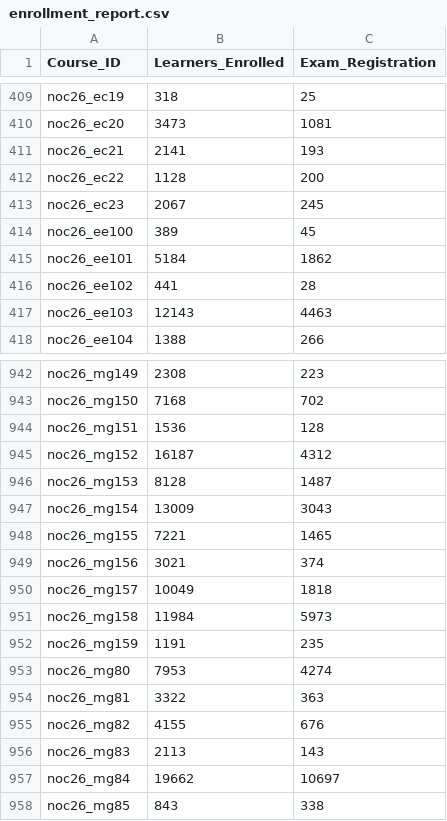
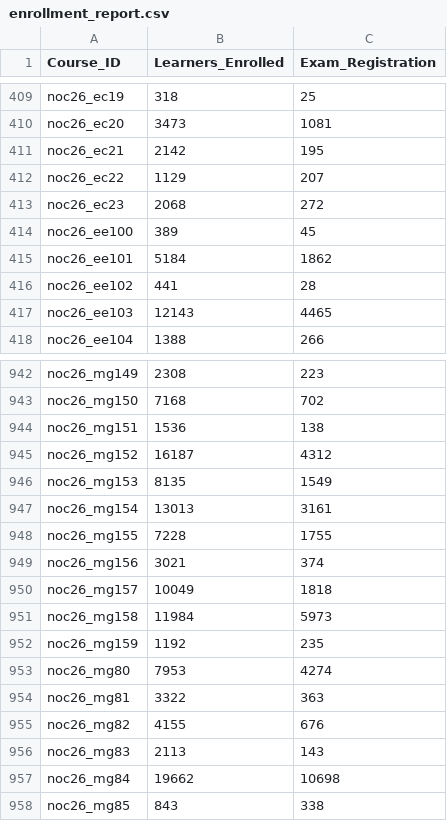
Before and after one commit to 01234santhoshprabhu/NPTELDashboard, a CSV file: enrollment_report.csv, drawn as a sheet; only a part is shown, gaps mark what is left out; the diff covers the shown part only.

```diff
--- a/enrollment_report.csv
+++ b/enrollment_report.csv
@@ -410,5 +410,5 @@ noc26_ec19,318,25
 noc26_ec20,3473,1081
-noc26_ec21,2141,193
-noc26_ec22,1128,200
-noc26_ec23,2067,245
+noc26_ec21,2142,195
+noc26_ec22,1129,207
+noc26_ec23,2068,272
 noc26_ee100,389,45
@@ -416,3 +416,3 @@ noc26_ee101,5184,1862
 noc26_ee102,441,28
-noc26_ee103,12143,4463
+noc26_ee103,12143,4465
 noc26_ee104,1388,266
@@ -943,7 +943,7 @@ noc26_mg149,2308,223
 noc26_mg150,7168,702
-noc26_mg151,1536,128
+noc26_mg151,1536,138
 noc26_mg152,16187,4312
-noc26_mg153,8128,1487
-noc26_mg154,13009,3043
-noc26_mg155,7221,1465
+noc26_mg153,8135,1549
+noc26_mg154,13013,3161
+noc26_mg155,7228,1755
 noc26_mg156,3021,374
@@ -951,3 +951,3 @@ noc26_mg157,10049,1818
 noc26_mg158,11984,5973
-noc26_mg159,1191,235
+noc26_mg159,1192,235
 noc26_mg80,7953,4274
@@ -956,3 +956,3 @@ noc26_mg82,4155,676
 noc26_mg83,2113,143
-noc26_mg84,19662,10697
+noc26_mg84,19662,10698
 noc26_mg85,843,338
```
Also changed, not shown: 129 edited cells elsewhere in this file, 1 other file.
